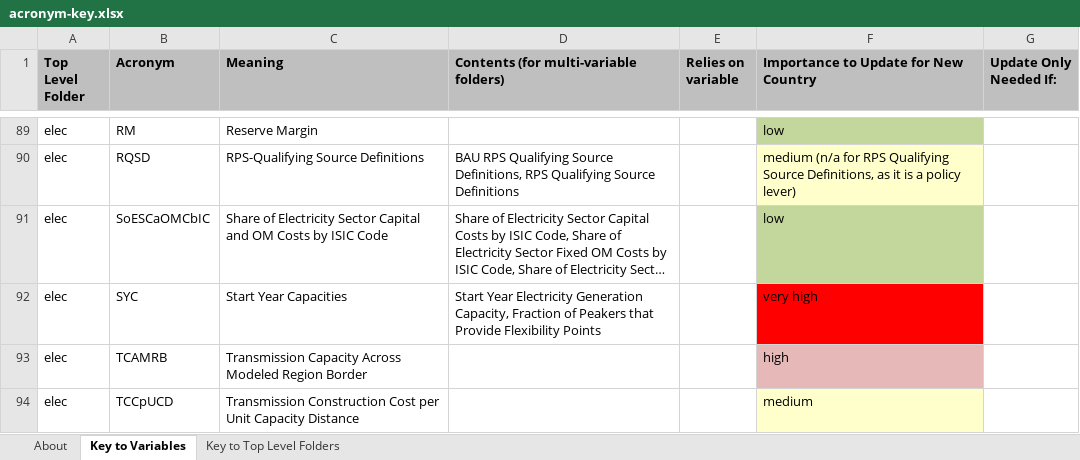
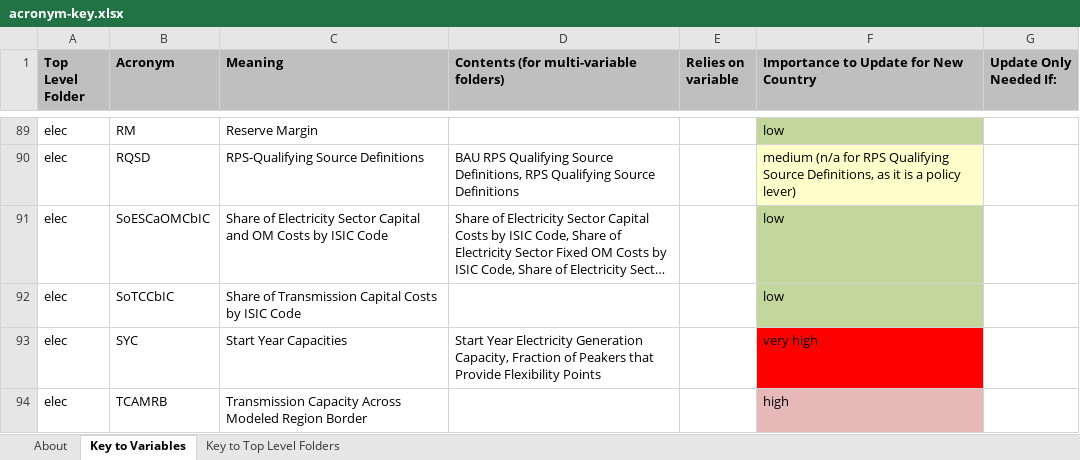
Before and after one commit to EnergyInnovation/eps-texas, an Excel workbook: InputData/acronym-key.xlsx, sheet Key to Variables, drawn as a sheet; only a part is shown, gaps mark what is left out; the shorter side is filled out with more unchanged rows; long unchanged cells end in …; values as stored, in another font and other column widths than the file's, no borders; the diff names each change by its address in the sheet, - before the commit and + after, or states it on an @@ line.

Commit message:
Update acronym key

```diff
--- a/InputData/acronym-key.xlsx (sheet Key to Variables)
+++ b/InputData/acronym-key.xlsx (sheet Key to Variables)
+row 92: elec | SoTCCbIC | Share of Transmission Capital Costs by ISIC Code |  |  | low
```
